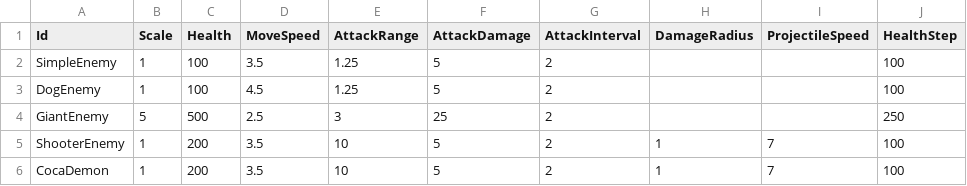
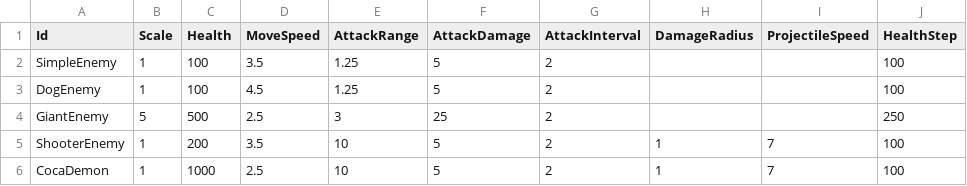
Before and after one commit to KonstantKuz/SuperpowerSquad, a CSV file: Assets/Resources/Configs/EnemyUnit.csv, drawn as a sheet; only a part is shown; the diff names each change by its address in the sheet, - before the commit and + after, or states it on an @@ line.

```diff
--- a/Assets/Resources/Configs/EnemyUnit.csv
+++ b/Assets/Resources/Configs/EnemyUnit.csv
-C6 (Health): 200
+C6 (Health): 1000
-D6 (MoveSpeed): 3.5
+D6 (MoveSpeed): 2.5
```
Also changed, not shown: 21 other files.
